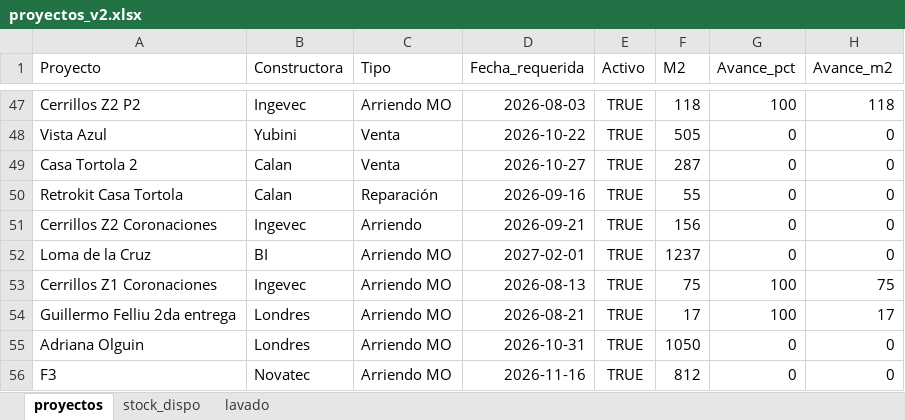
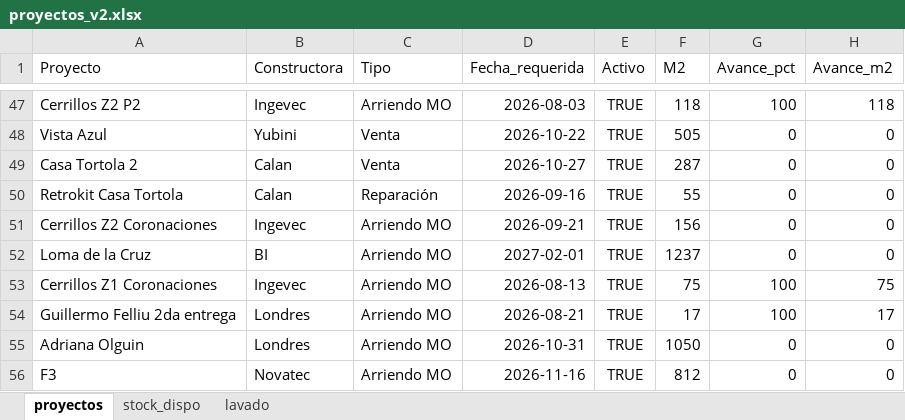
Before and after one commit to c-izquierdo/Produccion, an Excel workbook: proyectos_v2.xlsx, sheet proyectos, drawn as a sheet; only a part is shown, gaps mark what is left out; values as stored, in another font and other column widths than the file's, no borders; the diff names each change by its address in the sheet, - before the commit and + after, or states it on an @@ line.

Commit message:
Actualización de datos desde Streamlit

```diff
--- a/proyectos_v2.xlsx (sheet proyectos)
+++ b/proyectos_v2.xlsx (sheet proyectos)
-C51 (Tipo): Arriendo
+C51 (Tipo): Arriendo MO
```
